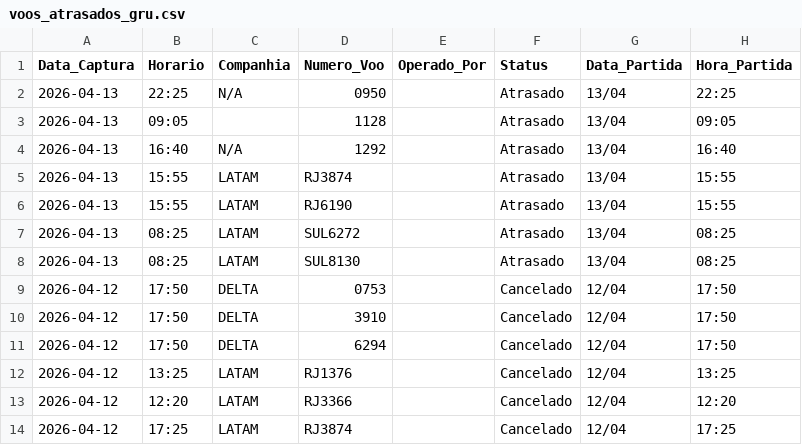
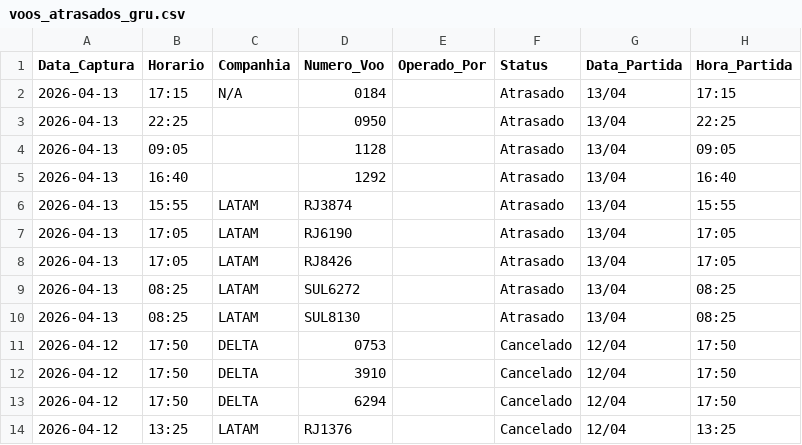
Before and after one commit to jonechelon/gru-flight-reliability-monitor, a CSV file: voos_atrasados_gru.csv, drawn as a sheet; only a part is shown; the shorter side is filled out with more unchanged rows.

Commit message:
report: update operational metrics [skip ci]

```diff
--- a/voos_atrasados_gru.csv
+++ b/voos_atrasados_gru.csv
@@ -1,7 +1,9 @@
 Data_Captura,Horario,Companhia,Numero_Voo,Operado_Por,Status,Data_Partida,Hora_Partida
-2026-04-13,22:25,N/A,0950,,Atrasado,13/04,22:25
+2026-04-13,17:15,N/A,0184,,Atrasado,13/04,17:15
+2026-04-13,22:25,,0950,,Atrasado,13/04,22:25
 2026-04-13,09:05,,1128,,Atrasado,13/04,09:05
-2026-04-13,16:40,N/A,1292,,Atrasado,13/04,16:40
+2026-04-13,16:40,,1292,,Atrasado,13/04,16:40
 2026-04-13,15:55,LATAM,RJ3874,,Atrasado,13/04,15:55
-2026-04-13,15:55,LATAM,RJ6190,,Atrasado,13/04,15:55
+2026-04-13,17:05,LATAM,RJ6190,,Atrasado,13/04,17:05
+2026-04-13,17:05,LATAM,RJ8426,,Atrasado,13/04,17:05
 2026-04-13,08:25,LATAM,SUL6272,,Atrasado,13/04,08:25
```
